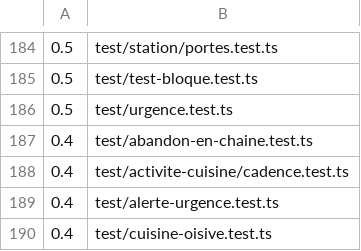
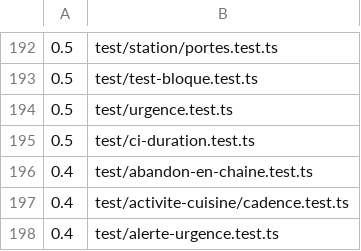
Before and after one commit to benomite/brigade, a TSV file: runtime/test-config/durees.tsv, drawn as a sheet; only a part is shown, gaps mark what is left out; the shorter side is filled out with more unchanged rows; the diff covers the shown part only.

```diff
--- a/runtime/test-config/durees.tsv
+++ b/runtime/test-config/durees.tsv
@@ -186,2 +194,3 @@
 0.5	test/urgence.test.ts
+0.5	test/ci-duration.test.ts
 0.4	test/abandon-en-chaine.test.ts
```
Also changed, not shown: 8 added rows elsewhere in this file.
